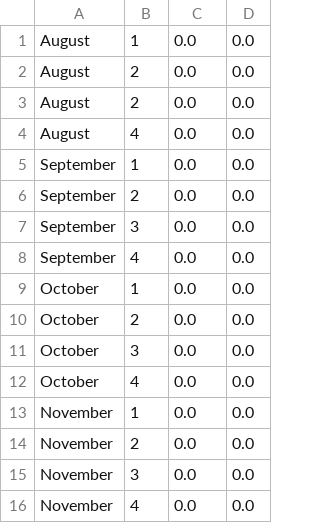
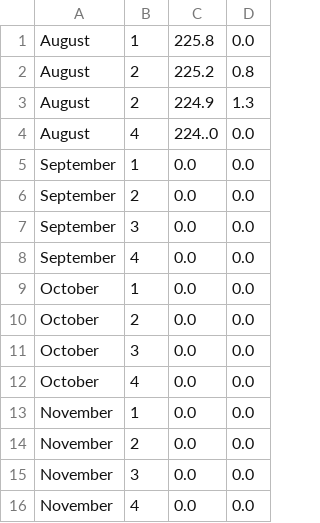
Before and after one commit to Aly91/dataVisual, a CSV file: data/weight.csv, drawn as a sheet.

```diff
--- a/data/weight.csv
+++ b/data/weight.csv
@@ -1,5 +1,5 @@
-August,1,0.0,0.0,
-August,2,0.0,0.0,
-August,2,0.0,0.0,
-August,4,0.0,0.0,
+August,1,225.8,0.0,
+August,2,225.2,0.8,
+August,2,224.9,1.3,
+August,4,224..0,0.0,
 September,1,0.0,0.0,
```
Also changed, not shown: 2 other files.
